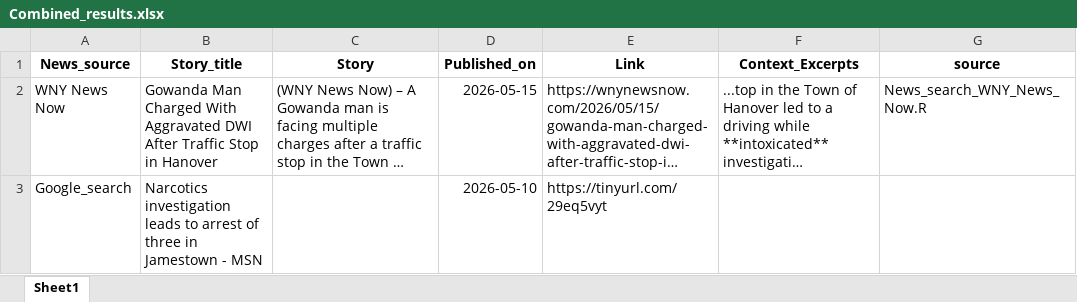
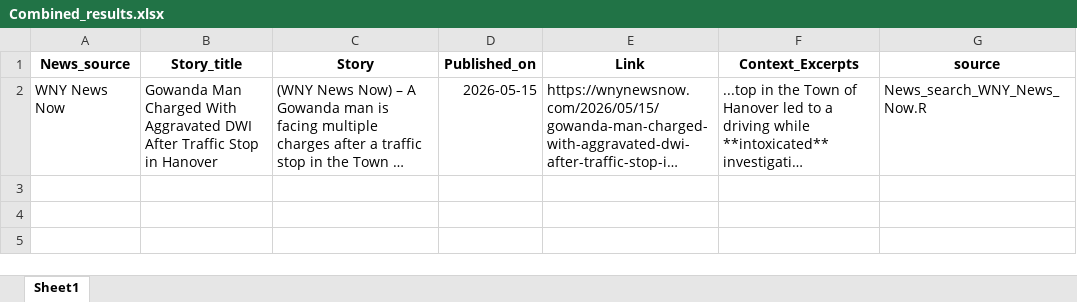
Before and after one commit to twentyandchange/CHQ_Report_W-Tba4YQG, an Excel workbook: Combined_results.xlsx, sheet Sheet1, drawn as a sheet; long unchanged cells end in …; values as stored, in another font and other column widths than the file's, no borders; the diff names each change by its address in the sheet, - before the commit and + after, or states it on an @@ line.

```diff
--- a/Combined_results.xlsx (sheet Sheet1)
+++ b/Combined_results.xlsx (sheet Sheet1)
-row 3: Google_search | Narcotics investigation leads to arrest of three in Jamestown - MSN |  | 2026-05-10 | https://tinyurl.com/29eq5vyt
```
Also changed, not shown: 9 other files.
